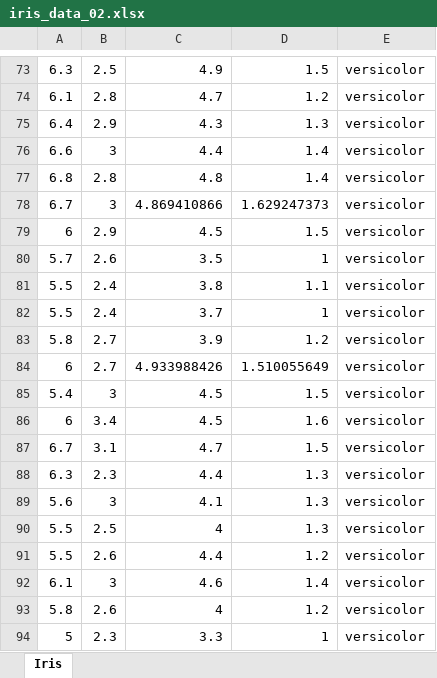
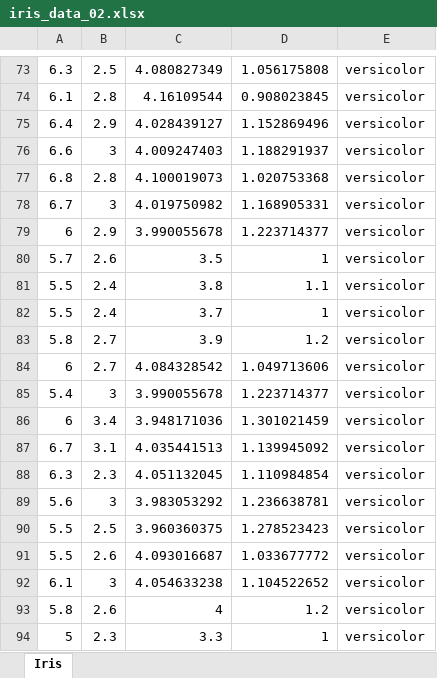
Before and after one commit to PedroLuvaz/TEIA_TOPICOS_ESPECIAIS_EM_IA, an Excel workbook: data/iris_data_02.xlsx, sheet Iris, drawn as a sheet; only a part is shown, gaps mark what is left out; values as stored, in another font and other column widths than the file's, no borders; the diff covers the shown part only; the diff names each change by its address in the sheet, - before the commit and + after, or states it on an @@ line.

```diff
--- a/data/iris_data_02.xlsx (sheet Iris)
+++ b/data/iris_data_02.xlsx (sheet Iris)
-C73: 4.9
+C73: 4.080827349
-D73: 1.5
+D73: 1.056175808
-C74: 4.7
+C74: 4.16109544
-D74: 1.2
+D74: 0.908023845
-C75: 4.3
+C75: 4.028439127
-D75: 1.3
+D75: 1.152869496
-C76: 4.4
+C76: 4.009247403
-D76: 1.4
+D76: 1.188291937
-C77: 4.8
+C77: 4.100019073
-D77: 1.4
+D77: 1.020753368
-C78: 4.869410866
+C78: 4.019750982
-D78: 1.629247373
+D78: 1.168905331
-C79: 4.5
+C79: 3.990055678
-D79: 1.5
+D79: 1.223714377
-C84: 4.933988426
+C84: 4.084328542
-D84: 1.510055649
+D84: 1.049713606
-C85: 4.5
+C85: 3.990055678
-D85: 1.5
+D85: 1.223714377
-C86: 4.5
+C86: 3.948171036
-D86: 1.6
+D86: 1.301021459
-C87: 4.7
+C87: 4.035441513
-D87: 1.5
+D87: 1.139945092
-C88: 4.4
+C88: 4.051132045
-D88: 1.3
+D88: 1.110984854
-C89: 4.1
+C89: 3.983053292
-D89: 1.3
+D89: 1.236638781
-C90: 4
+C90: 3.960360375
-D90: 1.3
+D90: 1.278523423
-C91: 4.4
+C91: 4.093016687
-D91: 1.2
+D91: 1.033677772
-C92: 4.6
+C92: 4.054633238
-D92: 1.4
+D92: 1.104522652
```
Also changed, not shown: 112 edited cells elsewhere in this sheet, 4 other files.
